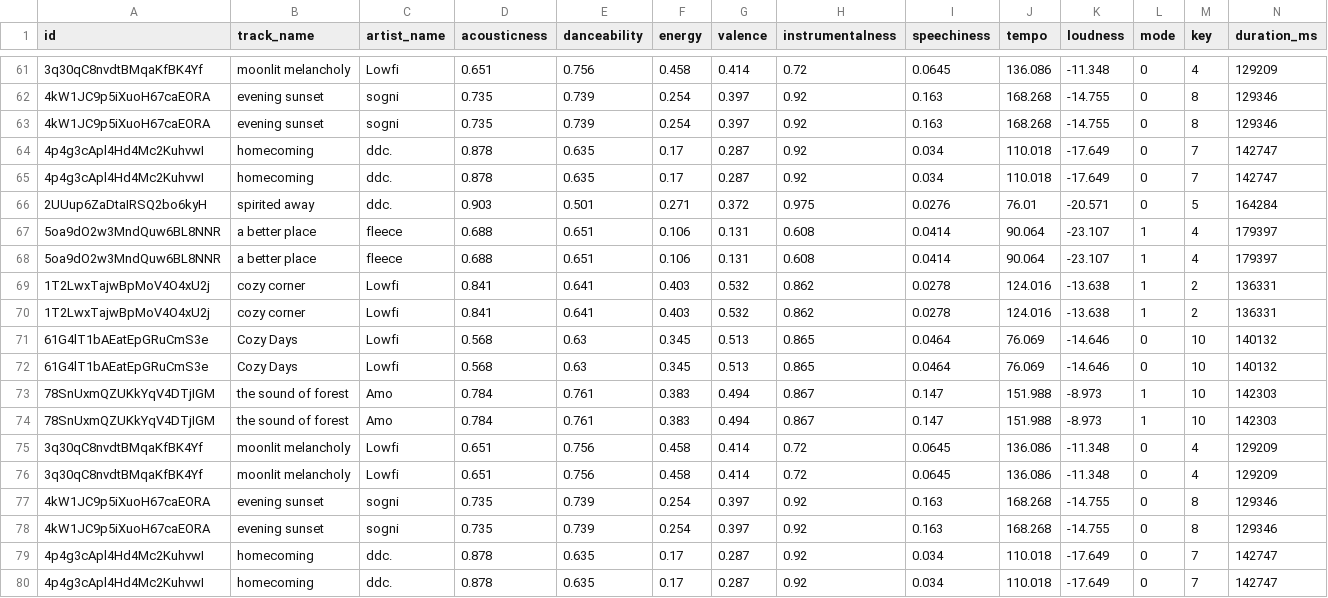
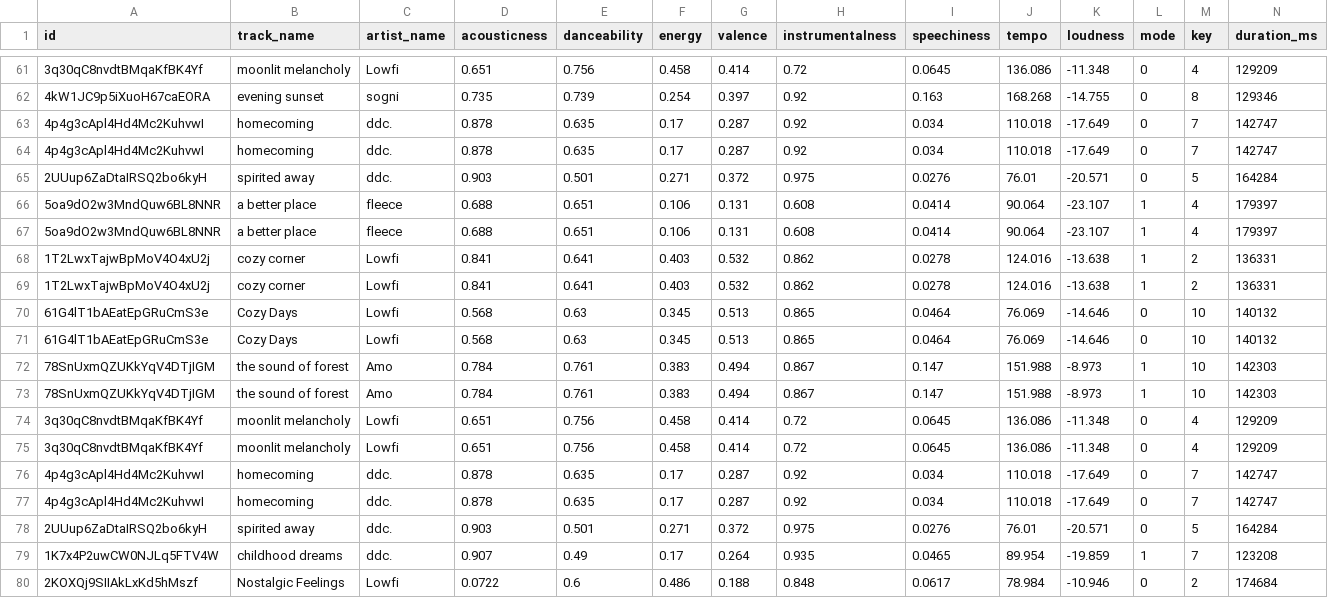
Before and after one commit to sigrain/Music-Recommendation-System, a CSV file: ref_spotify_Lofi_features_with_info.csv, drawn as a sheet; only a part is shown, gaps mark what is left out; the shorter side is filled out with more unchanged rows; rows hold the shown columns only; the diff names each change by its address in the sheet, - before the commit and + after, or states it on an @@ line.

```diff
--- a/ref_spotify_Lofi_features_with_info.csv
+++ b/ref_spotify_Lofi_features_with_info.csv
-row 63: 4kW1JC9p5iXuoH67caEORA | evening sunset | sogni | 0.735 | 0.739 | 0.254 | 0.397 | 0.92 | 0.163 | 168.268 | -14.755 | 0 | 8 | 129346
-row 77: 4kW1JC9p5iXuoH67caEORA | evening sunset | sogni | 0.735 | 0.739 | 0.254 | 0.397 | 0.92 | 0.163 | 168.268 | -14.755 | 0 | 8 | 129346
-row 78: 4kW1JC9p5iXuoH67caEORA | evening sunset | sogni | 0.735 | 0.739 | 0.254 | 0.397 | 0.92 | 0.163 | 168.268 | -14.755 | 0 | 8 | 129346
```
Also changed, not shown: 9 other files.
